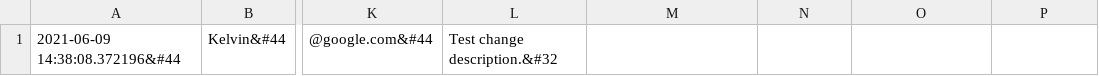
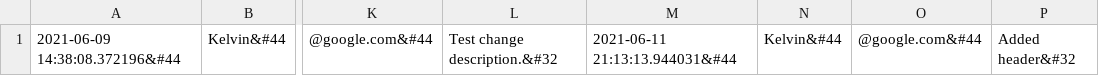
Before and after one commit to johnnysca/wiki, a CSV file: history_log/PageName.csv, drawn as a sheet; only a part is shown, gaps mark what is left out; the diff names each change by its address in the sheet, - before the commit and + after, or states it on an @@ line.

```diff
--- a/history_log/PageName.csv
+++ b/history_log/PageName.csv
-M1: (empty)
+M1: 2021-06-11 21:13:13.944031&#44
-N1: (empty)
+N1: Kelvin&#44
-O1: (empty)
+O1: @google.com&#44
-P1: (empty)
+P1: Added header&#32
```
Also changed, not shown: 3 other files.
